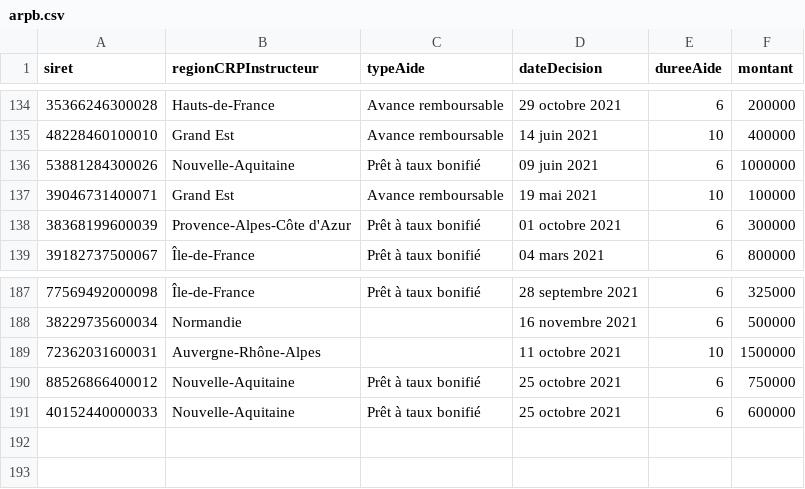
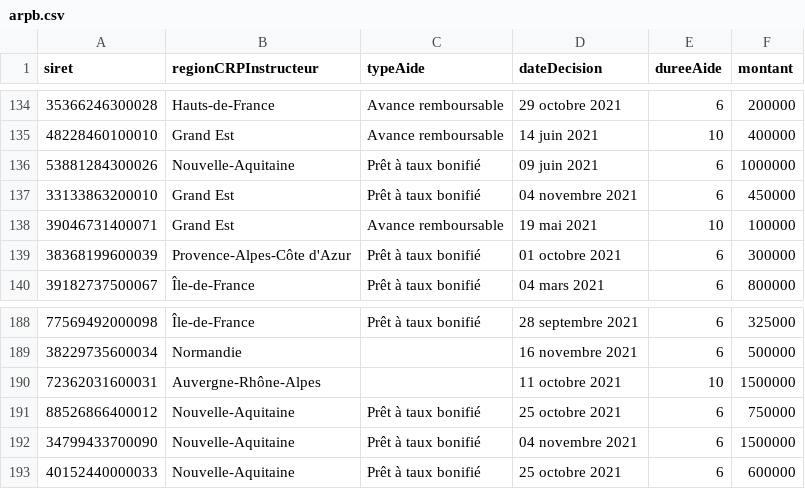
Before and after one commit to chrnin/arpbDge, a CSV file: arpb.csv, drawn as a sheet; only a part is shown, gaps mark what is left out; the diff names each change by its address in the sheet, - before the commit and + after, or states it on an @@ line.

Commit message:
New data at 2021-11-25T06:25:51Z [skip ci]

```diff
--- a/arpb.csv
+++ b/arpb.csv
+row 137: 33133863200010 | Grand Est | Prêt à taux bonifié | 04 novembre 2021 | 6 | 450000
+row 192: 34799433700090 | Nouvelle-Aquitaine | Prêt à taux bonifié | 04 novembre 2021 | 6 | 1500000
```
